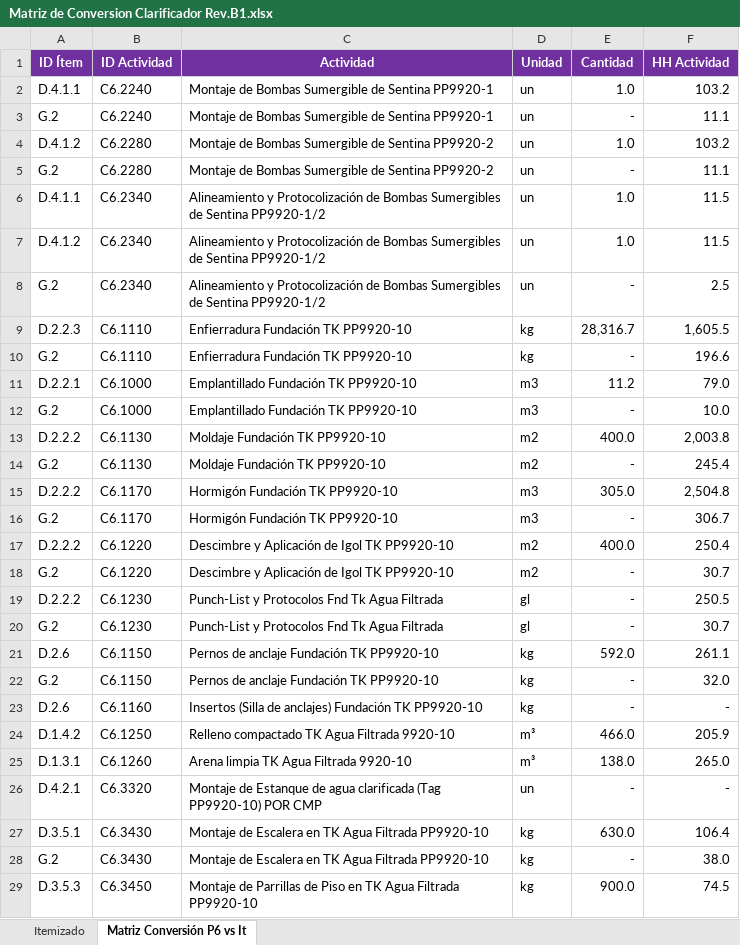
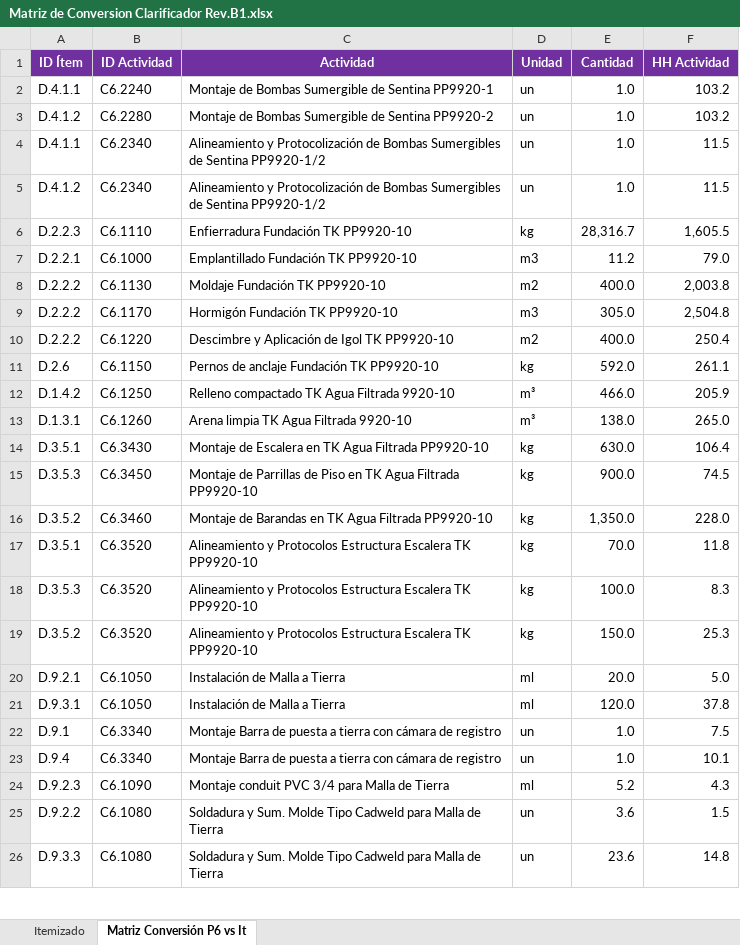
Before and after one commit to mgonzaleza16/item_project, an Excel workbook: app_v1/data/input/Matriz de Conversion Clarificador Rev.B1.xlsx, sheet Matriz Conversión P6 vs It, drawn as a sheet; only a part is shown; the shorter side is filled out with more unchanged rows; values as stored, in another font and other column widths than the file's, no borders; conditional formats not drawn; the diff covers the shown part only; the diff names each change by its address in the sheet, - before the commit and + after, or states it on an @@ line.

```diff
--- a/app_v1/data/input/Matriz de Conversion Clarificador Rev.B1.xlsx (sheet Matriz Conversión P6 vs It)
+++ b/app_v1/data/input/Matriz de Conversion Clarificador Rev.B1.xlsx (sheet Matriz Conversión P6 vs It)
-row 3: G.2 | C6.2240 | Montaje de Bombas Sumergible de Sentina PP9920-1 | un | - | 11.1
-row 5: G.2 | C6.2280 | Montaje de Bombas Sumergible de Sentina PP9920-2 | un | - | 11.1
-row 8: G.2 | C6.2340 | Alineamiento y Protocolización de Bombas Sumergibles de Sentina PP9920-1/2 | un | - | 2.5
-row 10: G.2 | C6.1110 | Enfierradura Fundación TK PP9920-10 | kg | - | 196.6
-row 12: G.2 | C6.1000 | Emplantillado Fundación TK PP9920-10 | m3 | - | 10.0
-row 14: G.2 | C6.1130 | Moldaje Fundación TK PP9920-10 | m2 | - | 245.4
-row 16: G.2 | C6.1170 | Hormigón Fundación TK PP9920-10 | m3 | - | 306.7
-row 18: G.2 | C6.1220 | Descimbre y Aplicación de Igol TK PP9920-10 | m2 | - | 30.7
-row 19: D.2.2.2 | C6.1230 | Punch-List y Protocolos Fnd Tk Agua Filtrada | gl | - | 250.5
-row 20: G.2 | C6.1230 | Punch-List y Protocolos Fnd Tk Agua Filtrada | gl | - | 30.7
-row 22: G.2 | C6.1150 | Pernos de anclaje Fundación TK PP9920-10 | kg | - | 32.0
-row 23: D.2.6 | C6.1160 | Insertos (Silla de anclajes) Fundación TK PP9920-10 | kg | - | -
-row 26: D.4.2.1 | C6.3320 | Montaje de Estanque de agua clarificada (Tag PP9920-10) POR CMP | un | - | -
-row 28: G.2 | C6.3430 | Montaje de Escalera en TK Agua Filtrada PP9920-10 | kg | - | 38.0
```
Also changed, not shown: 284 removed rows elsewhere in this sheet, 3 other files.
